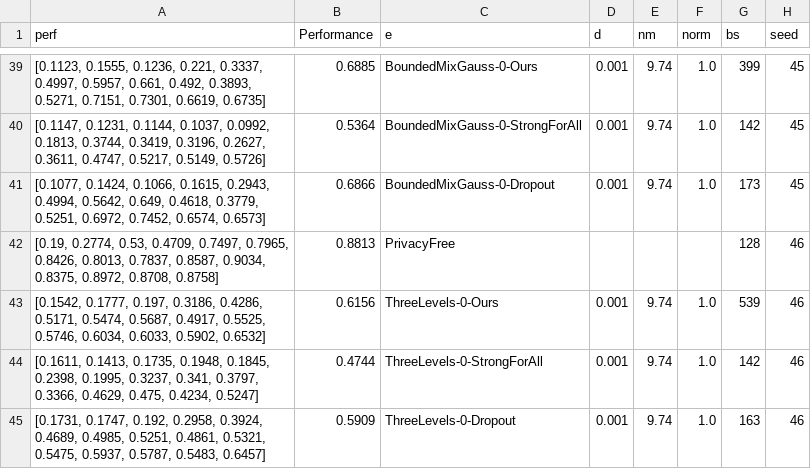
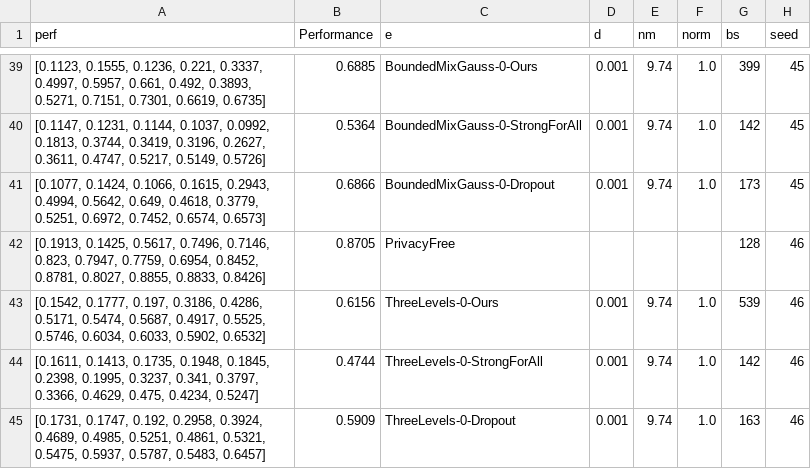
Before and after one commit to xieyu661874/rpdp, a CSV file: experiments/results/fed_mnist/fedavg_rpdp_mnist_niid_v1.csv, drawn as a sheet; only a part is shown, gaps mark what is left out.

```diff
--- a/experiments/results/fed_mnist/fedavg_rpdp_mnist_niid_v1.csv
+++ b/experiments/results/fed_mnist/fedavg_rpdp_mnist_niid_v1.csv
@@ -41,3 +41,3 @@ perf,Performance,e,d,nm,norm,bs,seed
 "[0.1077, 0.1424, 0.1066, 0.1615, 0.2943, 0.4994, 0.5642, 0.649, 0.4618, 0.3779, 0.5251, 0.6972, 0.7452, 0.6574, 0.6573]",0.6866,BoundedMixGauss-0-Dropout,0.001,9.74,1.0,173,45
-"[0.19, 0.2774, 0.53, 0.4709, 0.7497, 0.7965, 0.8426, 0.8013, 0.7837, 0.8587, 0.9034, 0.8375, 0.8972, 0.8708, 0.8758]",0.8813,PrivacyFree,,,,128,46
+"[0.1913, 0.1425, 0.5617, 0.7496, 0.7146, 0.823, 0.7947, 0.7759, 0.6954, 0.8452, 0.8781, 0.8027, 0.8855, 0.8833, 0.8426]",0.8705,PrivacyFree,,,,128,46
 "[0.1542, 0.1777, 0.197, 0.3186, 0.4286, 0.5171, 0.5474, 0.5687, 0.4917, 0.5525, 0.5746, 0.6034, 0.6033, 0.5902, 0.6532]",0.6156,ThreeLevels-0-Ours,0.001,9.74,1.0,539,46
```
Also changed, not shown: experiments/results/fed_mnist/results_fedavg_dp_mnist_44.csv, experiments/results/fed_mnist/results_fedavg_dp_mnist_45.csv.
